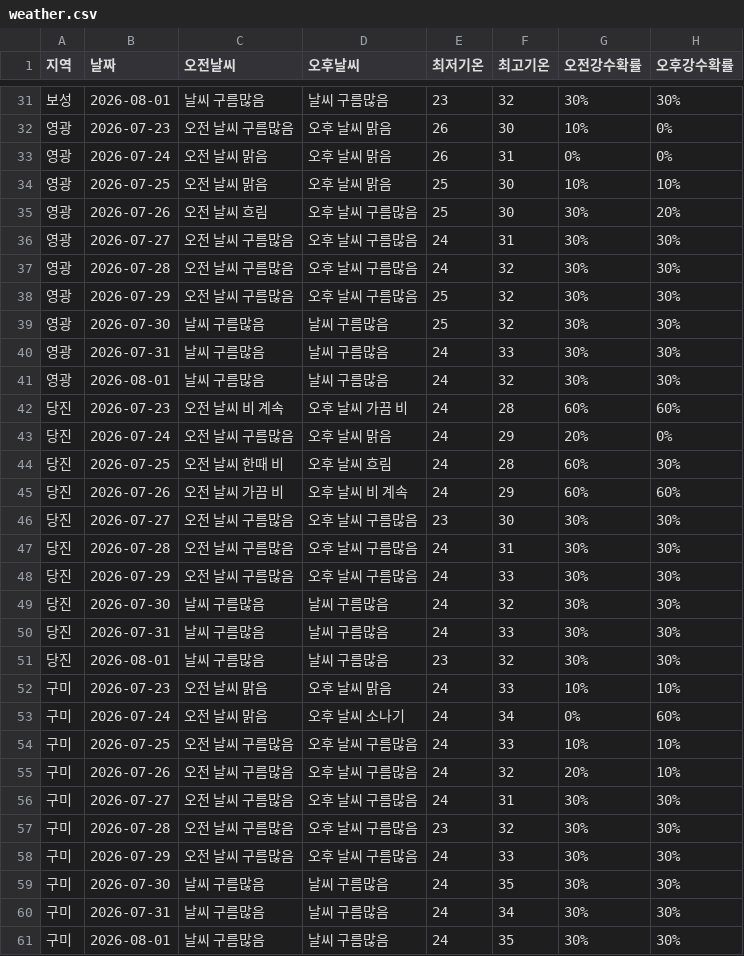
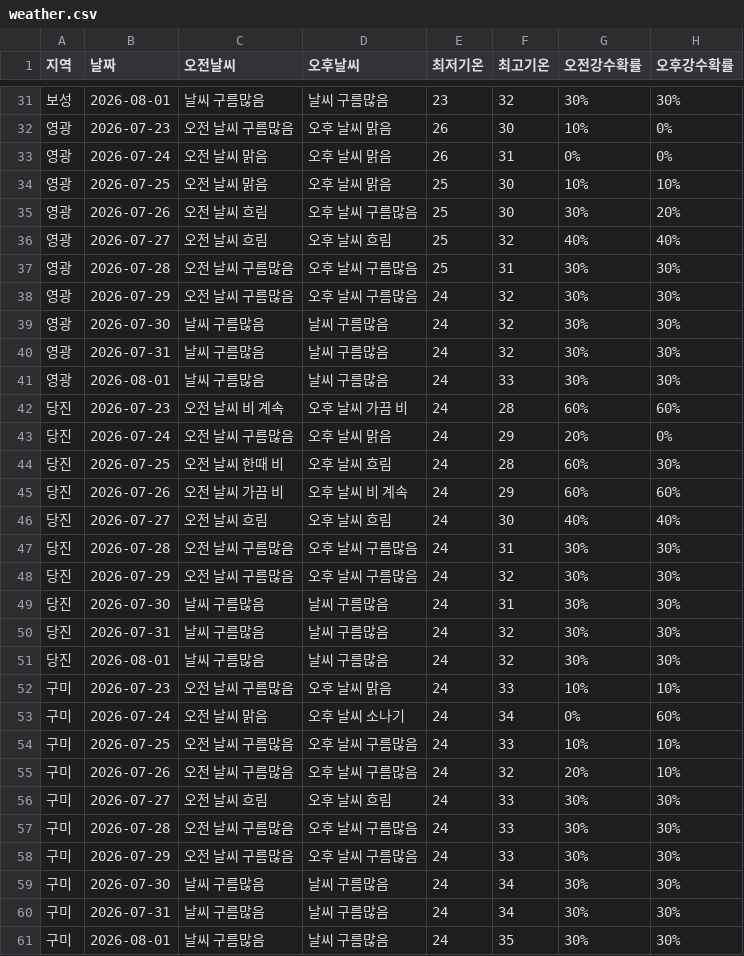
Before and after one commit to wngml7055/potato-times, a CSV file: data/weather.csv, drawn as a sheet; only a part is shown, gaps mark what is left out; the diff covers the shown part only.

```diff
--- a/data/weather.csv
+++ b/data/weather.csv
@@ -35,8 +35,8 @@
 영광,2026-07-26,오전 날씨 흐림,오후 날씨 구름많음,25,30,30%,20%
-영광,2026-07-27,오전 날씨 구름많음,오후 날씨 구름많음,24,31,30%,30%
-영광,2026-07-28,오전 날씨 구름많음,오후 날씨 구름많음,24,32,30%,30%
-영광,2026-07-29,오전 날씨 구름많음,오후 날씨 구름많음,25,32,30%,30%
-영광,2026-07-30,날씨 구름많음,날씨 구름많음,25,32,30%,30%
-영광,2026-07-31,날씨 구름많음,날씨 구름많음,24,33,30%,30%
-영광,2026-08-01,날씨 구름많음,날씨 구름많음,24,32,30%,30%
+영광,2026-07-27,오전 날씨 흐림,오후 날씨 흐림,25,32,40%,40%
+영광,2026-07-28,오전 날씨 구름많음,오후 날씨 구름많음,25,31,30%,30%
+영광,2026-07-29,오전 날씨 구름많음,오후 날씨 구름많음,24,32,30%,30%
+영광,2026-07-30,날씨 구름많음,날씨 구름많음,24,32,30%,30%
+영광,2026-07-31,날씨 구름많음,날씨 구름많음,24,32,30%,30%
+영광,2026-08-01,날씨 구름많음,날씨 구름많음,24,33,30%,30%
 당진,2026-07-23,오전 날씨 비 계속,오후 날씨 가끔 비,24,28,60%,60%
@@ -45,9 +45,9 @@
 당진,2026-07-26,오전 날씨 가끔 비,오후 날씨 비 계속,24,29,60%,60%
-당진,2026-07-27,오전 날씨 구름많음,오후 날씨 구름많음,23,30,30%,30%
+당진,2026-07-27,오전 날씨 흐림,오후 날씨 흐림,24,30,40%,40%
 당진,2026-07-28,오전 날씨 구름많음,오후 날씨 구름많음,24,31,30%,30%
-당진,2026-07-29,오전 날씨 구름많음,오후 날씨 구름많음,24,33,30%,30%
-당진,2026-07-30,날씨 구름많음,날씨 구름많음,24,32,30%,30%
-당진,2026-07-31,날씨 구름많음,날씨 구름많음,24,33,30%,30%
-당진,2026-08-01,날씨 구름많음,날씨 구름많음,23,32,30%,30%
-구미,2026-07-23,오전 날씨 맑음,오후 날씨 맑음,24,33,10%,10%
+당진,2026-07-29,오전 날씨 구름많음,오후 날씨 구름많음,24,32,30%,30%
+당진,2026-07-30,날씨 구름많음,날씨 구름많음,24,31,30%,30%
+당진,2026-07-31,날씨 구름많음,날씨 구름많음,24,32,30%,30%
+당진,2026-08-01,날씨 구름많음,날씨 구름많음,24,32,30%,30%
+구미,2026-07-23,오전 날씨 구름많음,오후 날씨 맑음,24,33,10%,10%
 구미,2026-07-24,오전 날씨 맑음,오후 날씨 소나기,24,34,0%,60%
@@ -55,6 +55,6 @@
 구미,2026-07-26,오전 날씨 구름많음,오후 날씨 구름많음,24,32,20%,10%
-구미,2026-07-27,오전 날씨 구름많음,오후 날씨 구름많음,24,31,30%,30%
-구미,2026-07-28,오전 날씨 구름많음,오후 날씨 구름많음,23,32,30%,30%
+구미,2026-07-27,오전 날씨 흐림,오후 날씨 흐림,24,33,30%,30%
+구미,2026-07-28,오전 날씨 구름많음,오후 날씨 구름많음,24,33,30%,30%
 구미,2026-07-29,오전 날씨 구름많음,오후 날씨 구름많음,24,33,30%,30%
-구미,2026-07-30,날씨 구름많음,날씨 구름많음,24,35,30%,30%
+구미,2026-07-30,날씨 구름많음,날씨 구름많음,24,34,30%,30%
 구미,2026-07-31,날씨 구름많음,날씨 구름많음,24,34,30%,30%
```
Also changed, not shown: 29 edited cells elsewhere in this file.
